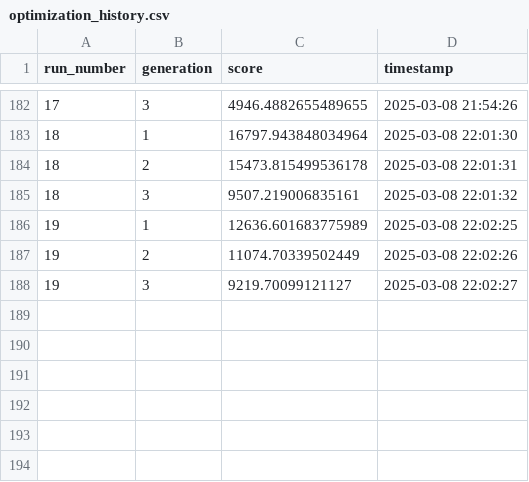
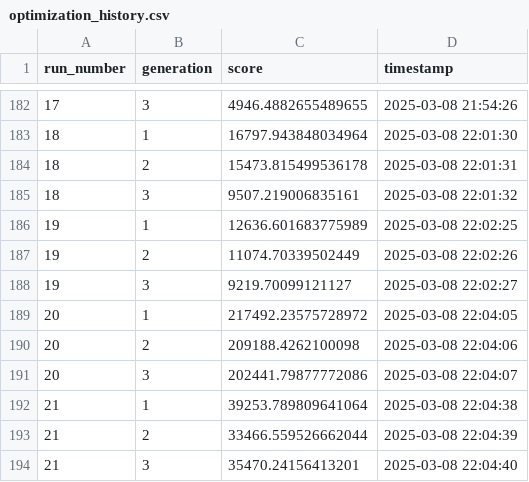
Before and after one commit to alexlaverty/genetic-algorithm-nutrition-planner, a CSV file: optimization_history.csv, drawn as a sheet; only a part is shown, gaps mark what is left out; the diff names each change by its address in the sheet, - before the commit and + after, or states it on an @@ line.

```diff
--- a/optimization_history.csv
+++ b/optimization_history.csv
+row 189: 20 | 1 | 217492.23575728972 | 2025-03-08 22:04:05
+row 190: 20 | 2 | 209188.4262100098 | 2025-03-08 22:04:06
+row 191: 20 | 3 | 202441.79877772086 | 2025-03-08 22:04:07
+row 192: 21 | 1 | 39253.789809641064 | 2025-03-08 22:04:38
+row 193: 21 | 2 | 33466.559526662044 | 2025-03-08 22:04:39
+row 194: 21 | 3 | 35470.24156413201 | 2025-03-08 22:04:40
```
Also changed, not shown: 4 other files.
